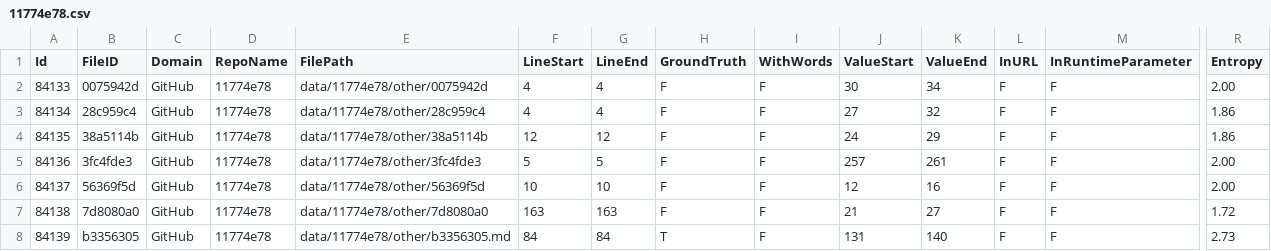
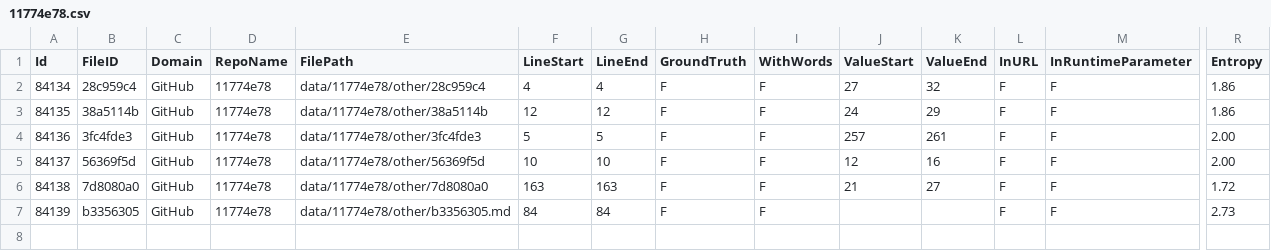
Before and after one commit to Samsung/CredData, a CSV file: meta/11774e78.csv, drawn as a sheet; only a part is shown, gaps mark what is left out; removed rows and columns are numbered as before the commit, all else as after; rows hold the shown columns only; the diff names each change by its address in the sheet, - before the commit and + after, or states it on an @@ line.

```diff
--- a/meta/11774e78.csv
+++ b/meta/11774e78.csv
-row 2: 84133 | 0075942d | GitHub | 11774e78 | data/11774e78/other/0075942d | 4 | 4 | F | F | 30 | 34 | F | F | 2.00
-H7 (GroundTruth): T
+H7 (GroundTruth): F
-J7 (ValueStart): 131
+J7 (ValueStart): (empty)
-K7 (ValueEnd): 140
+K7 (ValueEnd): (empty)
```
Also changed, not shown: meta/0a0d22aa.csv.
